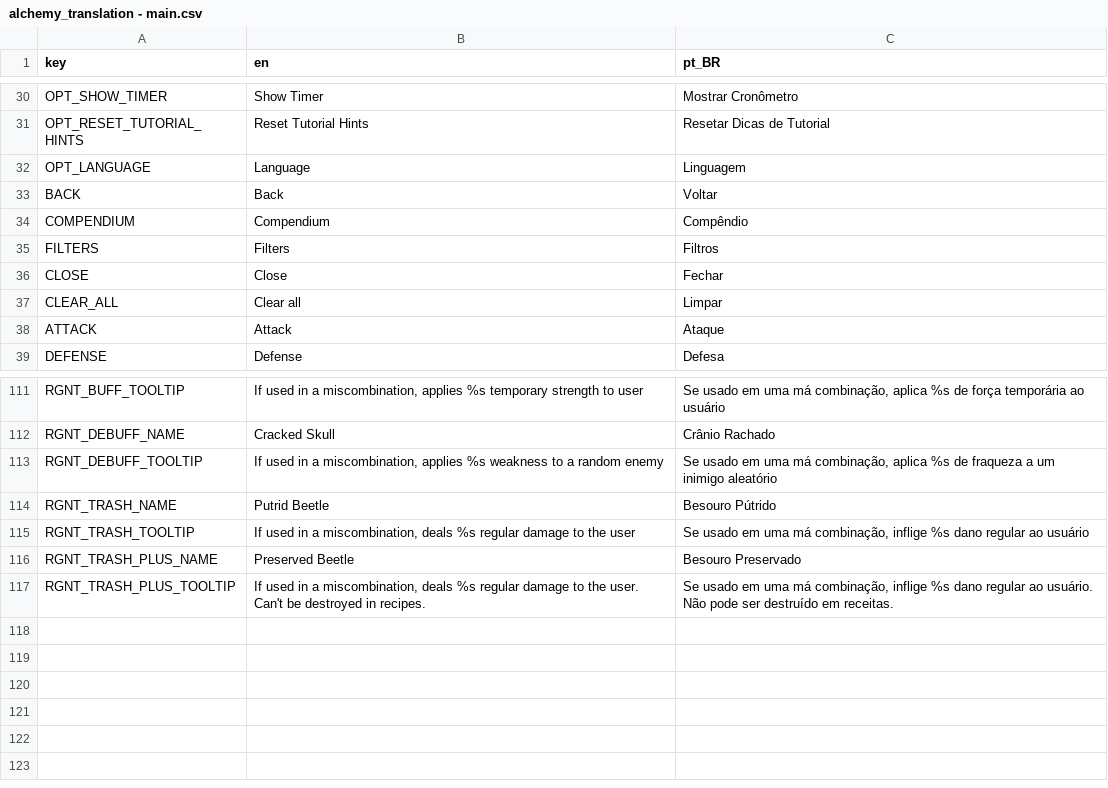
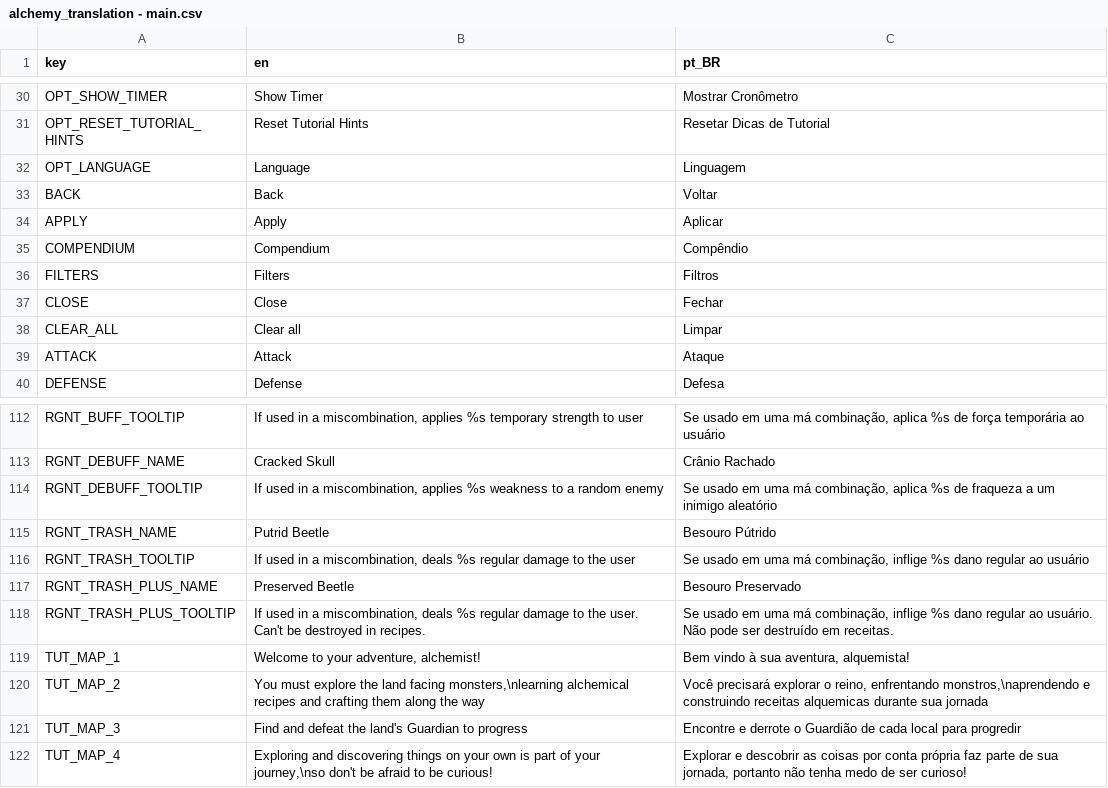
Before and after one commit to Space-Paca/alchemy-game, a CSV file: project/assets/translation/alchemy_translation - main.csv, drawn as a sheet; only a part is shown, gaps mark what is left out; the diff names each change by its address in the sheet, - before the commit and + after, or states it on an @@ line.

Commit message:
Start of tutorial translation

```diff
--- a/project/assets/translation/alchemy_translation - main.csv
+++ b/project/assets/translation/alchemy_translation - main.csv
+row 34: APPLY | Apply | Aplicar
+row 119: TUT_MAP_1 | Welcome to your adventure, alchemist! | Bem vindo à sua aventura, alquemista!
+row 120: TUT_MAP_2 | You must explore the land facing monsters,\nlearning alchemical recipes and crafting them along the way | Você precisará explorar o reino, enfrentando monstros,\naprendendo e construindo receitas alquemicas durante sua jornada
+row 121: TUT_MAP_3 | Find and defeat the land's Guardian to progress | Encontre e derrote o Guardião de cada local para progredir
+row 122: TUT_MAP_4 | Exploring and discovering things on your own is part of your journey,\nso don't be afraid to be curious! | Explorar e descobrir as coisas por conta própria faz parte de sua jornada, portanto não tenha medo de ser curioso!
```
Also changed, not shown: 5 other files.
